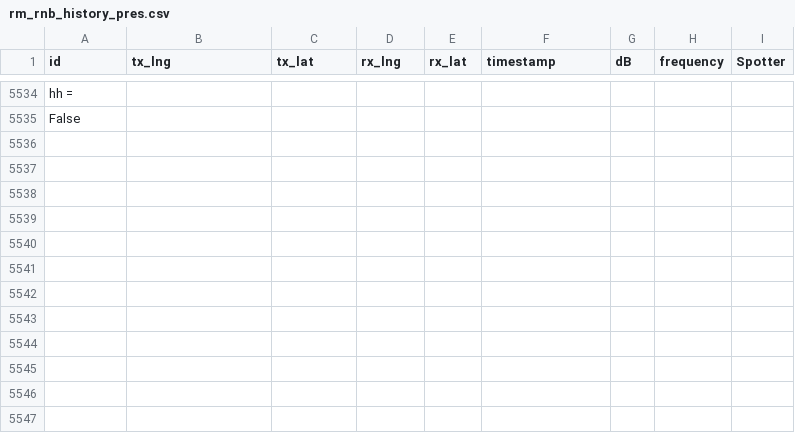
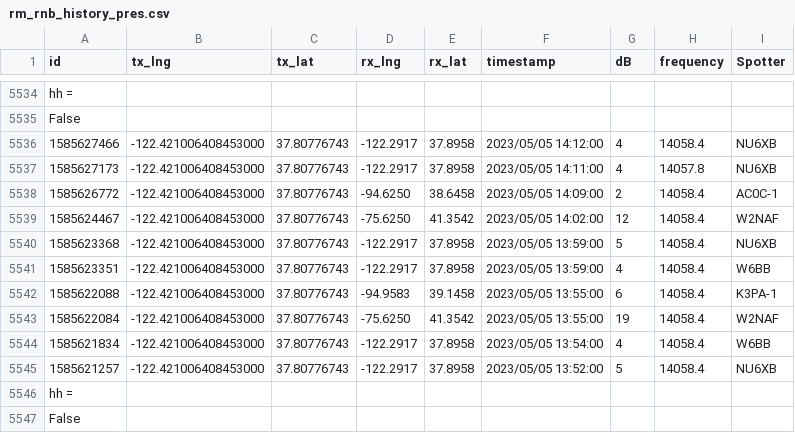
Before and after one commit to hcarter333/rm-rbn-history, a CSV file: rm_rnb_history_pres.csv, drawn as a sheet; only a part is shown, gaps mark what is left out; the diff names each change by its address in the sheet, - before the commit and + after, or states it on an @@ line.

```diff
--- a/rm_rnb_history_pres.csv
+++ b/rm_rnb_history_pres.csv
+row 5536: 1585627466 | -122.421006408453000 | 37.80776743 | -122.2917 | 37.8958 | 2023/05/05 14:12:00 | 4 | 14058.4 | NU6XB
+row 5537: 1585627173 | -122.421006408453000 | 37.80776743 | -122.2917 | 37.8958 | 2023/05/05 14:11:00 | 4 | 14057.8 | NU6XB
+row 5538: 1585626772 | -122.421006408453000 | 37.80776743 | -94.6250 | 38.6458 | 2023/05/05 14:09:00 | 2 | 14058.4 | AC0C-1
+row 5539: 1585624467 | -122.421006408453000 | 37.80776743 | -75.6250 | 41.3542 | 2023/05/05 14:02:00 | 12 | 14058.4 | W2NAF
+row 5540: 1585623368 | -122.421006408453000 | 37.80776743 | -122.2917 | 37.8958 | 2023/05/05 13:59:00 | 5 | 14058.4 | NU6XB
+row 5541: 1585623351 | -122.421006408453000 | 37.80776743 | -122.2917 | 37.8958 | 2023/05/05 13:59:00 | 4 | 14058.4 | W6BB
+row 5542: 1585622088 | -122.421006408453000 | 37.80776743 | -94.9583 | 39.1458 | 2023/05/05 13:55:00 | 6 | 14058.4 | K3PA-1
+row 5543: 1585622084 | -122.421006408453000 | 37.80776743 | -75.6250 | 41.3542 | 2023/05/05 13:55:00 | 19 | 14058.4 | W2NAF
+row 5544: 1585621834 | -122.421006408453000 | 37.80776743 | -122.2917 | 37.8958 | 2023/05/05 13:54:00 | 4 | 14058.4 | W6BB
+row 5545: 1585621257 | -122.421006408453000 | 37.80776743 | -122.2917 | 37.8958 | 2023/05/05 13:52:00 | 5 | 14058.4 | NU6XB
+row 5546: hh =
+row 5547: False
```
Also changed, not shown: rm_rnb_history.csv, 2 other files.
